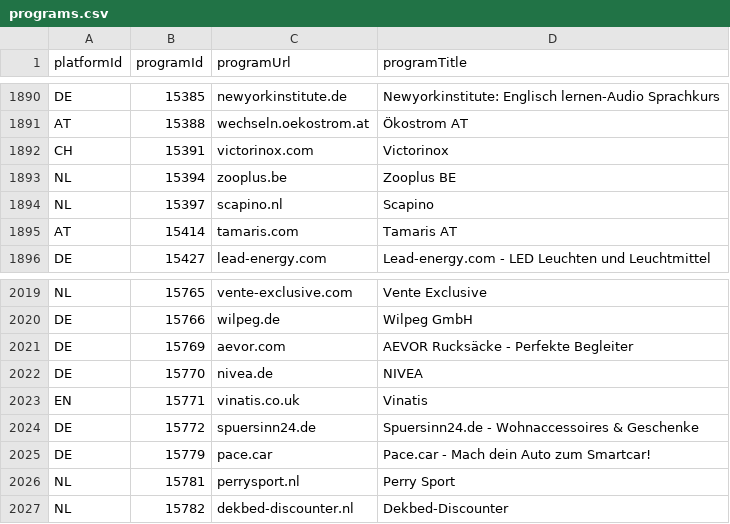
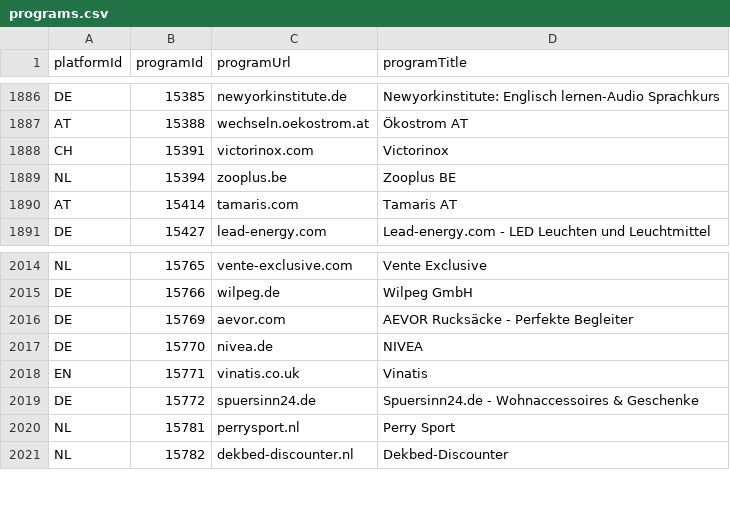
Before and after one commit to affilinet/browser-webextension-publisher, a CSV file: resources/programs.csv, drawn as a sheet; only a part is shown, gaps mark what is left out; removed rows and columns are numbered as before the commit, all else as after; the diff covers the shown part only; the diff names each change by its address in the sheet, - before the commit and + after, or states it on an @@ line.

```diff
--- a/resources/programs.csv
+++ b/resources/programs.csv
-row 1894: NL | 15397 | scapino.nl | Scapino
-row 2025: DE | 15779 | pace.car | Pace.car - Mach dein Auto zum Smartcar!
```
Also changed, not shown: 10 added rows and 4 removed rows elsewhere in this file.
